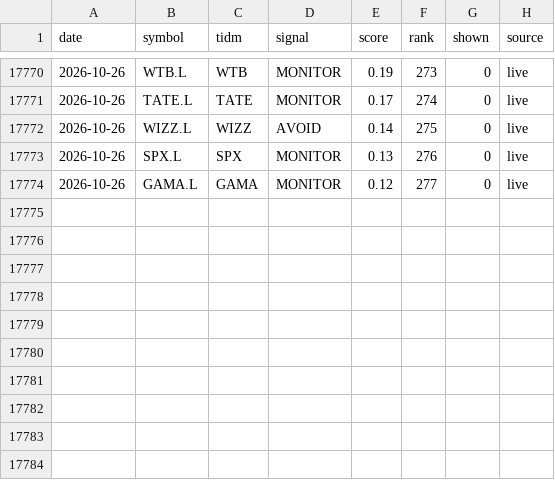
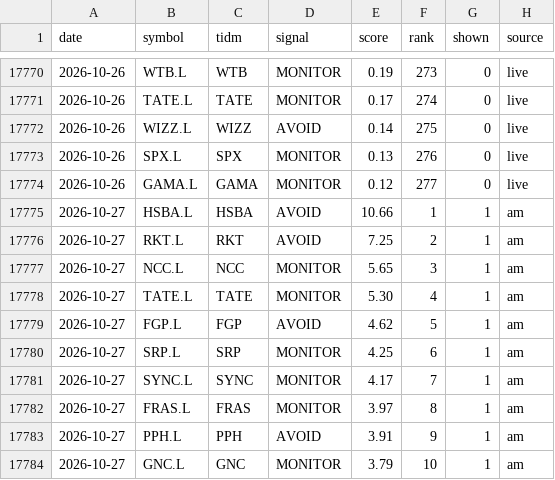
Before and after one commit to peteg391/Uk-scanner, a CSV file: history.csv, drawn as a sheet; only a part is shown, gaps mark what is left out; the diff names each change by its address in the sheet, - before the commit and + after, or states it on an @@ line.

Commit message:
Daily heartbeat

```diff
--- a/history.csv
+++ b/history.csv
+row 17775: 2026-10-27 | HSBA.L | HSBA | AVOID | 10.66 | 1 | 1 | am
+row 17776: 2026-10-27 | RKT.L | RKT | AVOID | 7.25 | 2 | 1 | am
+row 17777: 2026-10-27 | NCC.L | NCC | MONITOR | 5.65 | 3 | 1 | am
+row 17778: 2026-10-27 | TATE.L | TATE | MONITOR | 5.30 | 4 | 1 | am
+row 17779: 2026-10-27 | FGP.L | FGP | AVOID | 4.62 | 5 | 1 | am
+row 17780: 2026-10-27 | SRP.L | SRP | MONITOR | 4.25 | 6 | 1 | am
+row 17781: 2026-10-27 | SYNC.L | SYNC | MONITOR | 4.17 | 7 | 1 | am
+row 17782: 2026-10-27 | FRAS.L | FRAS | MONITOR | 3.97 | 8 | 1 | am
+row 17783: 2026-10-27 | PPH.L | PPH | AVOID | 3.91 | 9 | 1 | am
+row 17784: 2026-10-27 | GNC.L | GNC | MONITOR | 3.79 | 10 | 1 | am
```
